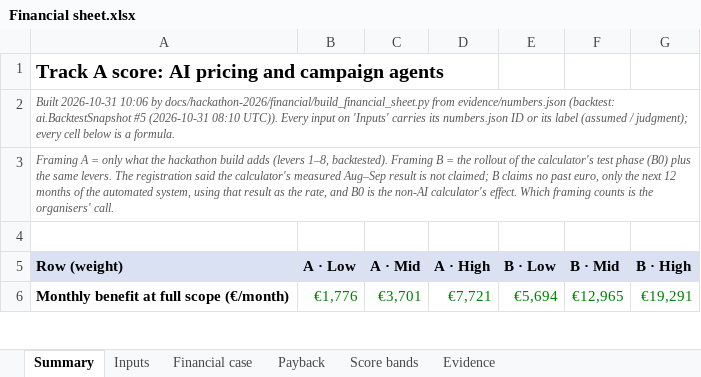
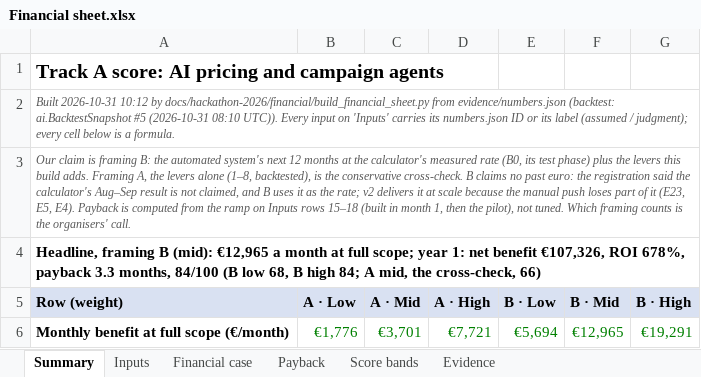
Before and after one commit to shkumbimgjirafa/Gjirafa-DynamicDiscounts, an Excel workbook: docs/hackathon-2026/Financial sheet.xlsx, sheet Summary, drawn as a sheet; only a part is shown; values as stored, in another font and other column widths than the file's, no borders; the diff names each change by its address in the sheet, - before the commit and + after, or states it on an @@ line.

```diff
--- a/docs/hackathon-2026/Financial sheet.xlsx (sheet Summary)
+++ b/docs/hackathon-2026/Financial sheet.xlsx (sheet Summary)
-A2 (Row (weight)): Built 2026-10-31 10:06 by docs/hackathon-2026/financial/build_financial_sheet.py…
+A2 (Row (weight)): Built 2026-10-31 10:12 by docs/hackathon-2026/financial/build_financial_sheet.py…
-A3 (Row (weight)): Framing A = only what the hackathon build adds (levers 1–8, backtested). Framing B = the rollout of the calculator's test phase (B0) plus the same levers. The registration said the calculator's measured Aug–Sep result is not claimed; B claims no past euro, only the next 12 months of the automated system, using that result as the rate, and B0 is the non-AI calculator's effect. Which framing…
+A3 (Row (weight)): Our claim is framing B: the automated system's next 12 months at the calculator's measured rate (B0, its test phase) plus the levers this build adds. Framing A, the levers alone (1–8, backtested), is the conservative cross-check. B claims no past euro: the registration said the calculator's Aug–Sep result is not claimed, and B uses it as the rate; v2 delivers it at scale because the manual push loses part of it (E23, E5, E4). Payback is computed from the ramp on Inputs rows 15–18 (built in month 1, then the pilot), not tuned. Which framing…
-A4 (Row (weight)): (empty)
+A4 (Row (weight)): Headline, framing B (mid): €12,965 a month at full scope; year 1: net benefit €107,326, ROI 678%, payback 3.3 months, 84/100 (B low 68, B high 84; A mid, the cross-check, 66)
+A4:G4 merged
```
Also changed, not shown: sheet Evidence, sheet Inputs, 10 other files.
